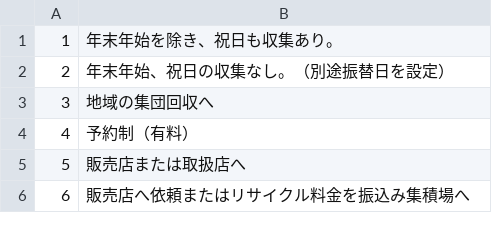
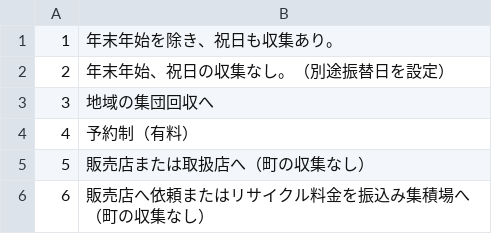
Before and after one commit to kazoki-self/5374, a CSV file: data/remarks.csv, drawn as a sheet.

Commit message:
Add files via upload

```diff
--- a/data/remarks.csv
+++ b/data/remarks.csv
@@ -4,3 +4,3 @@
 4,予約制（有料）
-5,販売店または取扱店へ
-6,販売店へ依頼またはリサイクル料金を振込み集積場へ
+5,販売店または取扱店へ（町の収集なし）
+6,販売店へ依頼またはリサイクル料金を振込み集積場へ（町の収集なし）
```
